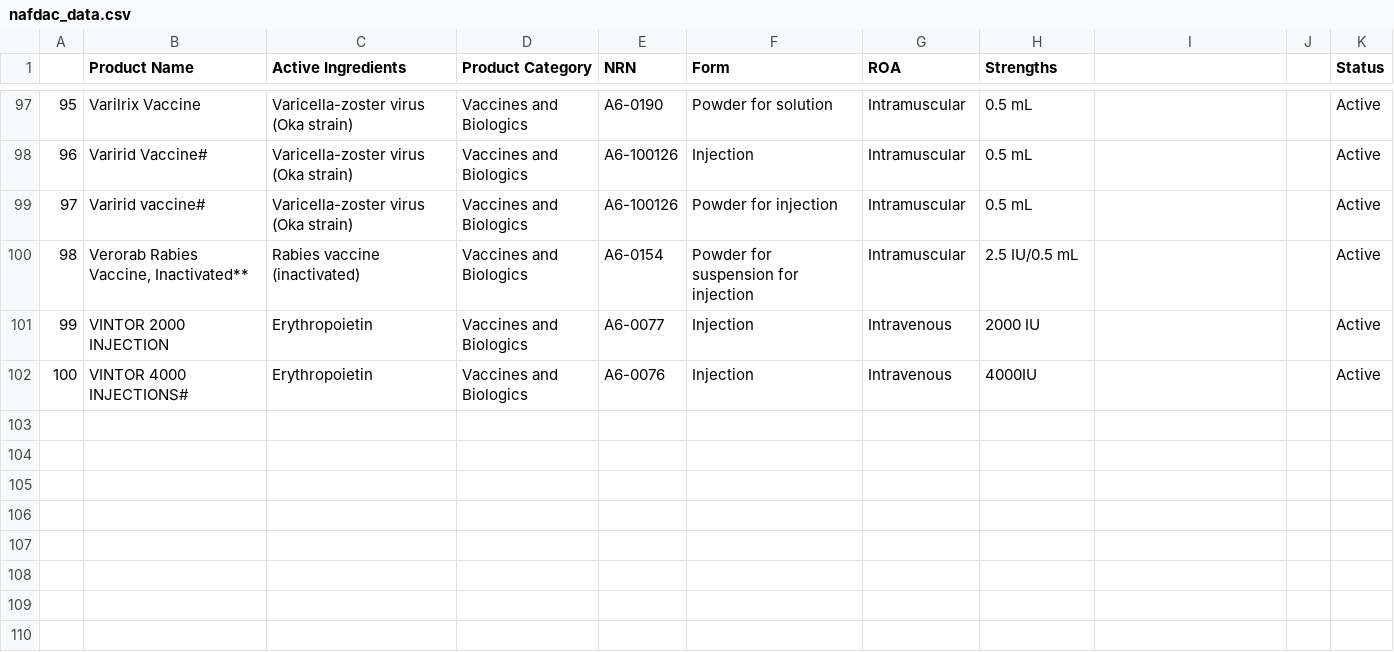
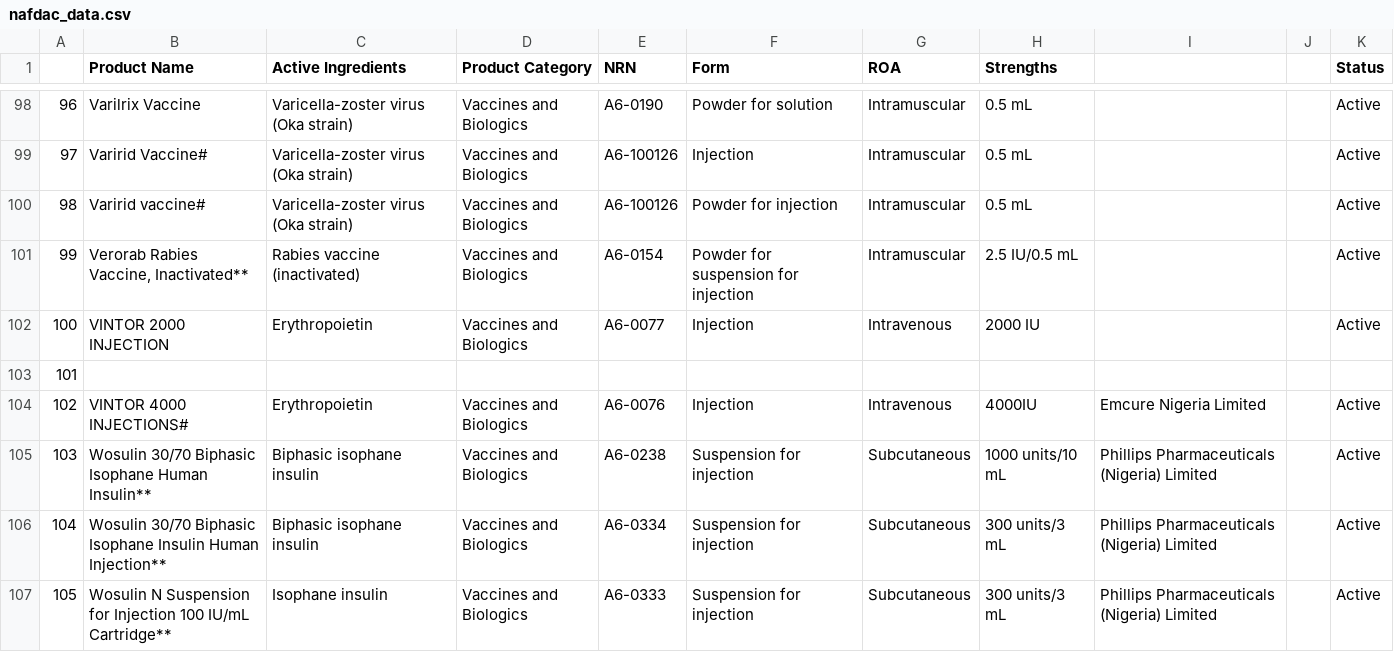
Before and after one commit to zeerau/web_scraping, a CSV file: assignment/nafdac_data.csv, drawn as a sheet; only a part is shown, gaps mark what is left out; addresses are those after the commit; the diff covers the shown part only; the diff names each change by its address in the sheet, - before the commit and + after, or states it on an @@ line.

```diff
--- a/assignment/nafdac_data.csv
+++ b/assignment/nafdac_data.csv
@@ column A renumbered between rows 65 and 104 @@
+row 103: 101
-I104: (empty)
+I104: Emcure Nigeria Limited
+row 105: 103 | Wosulin 30/70 Biphasic Isophane Human Insulin** | Biphasic isophane insulin | Vaccines and Biologics | A6-0238 | Suspension for injection | Subcutaneous | 1000 units/10 mL | Phillips Pharmaceuticals (Nigeria) Limited |  | Active
+row 106: 104 | Wosulin 30/70 Biphasic Isophane Insulin Human Injection** | Biphasic isophane insulin | Vaccines and Biologics | A6-0334 | Suspension for injection | Subcutaneous | 300 units/3 mL | Phillips Pharmaceuticals (Nigeria) Limited |  | Active
+row 107: 105 | Wosulin N Suspension for Injection 100 IU/mL Cartridge** | Isophane insulin | Vaccines and Biologics | A6-0333 | Suspension for injection | Subcutaneous | 300 units/3 mL | Phillips Pharmaceuticals (Nigeria) Limited |  | Active
```
Also changed, not shown: 6 added rows and 11 edited cells elsewhere in this file, 1 other file.
